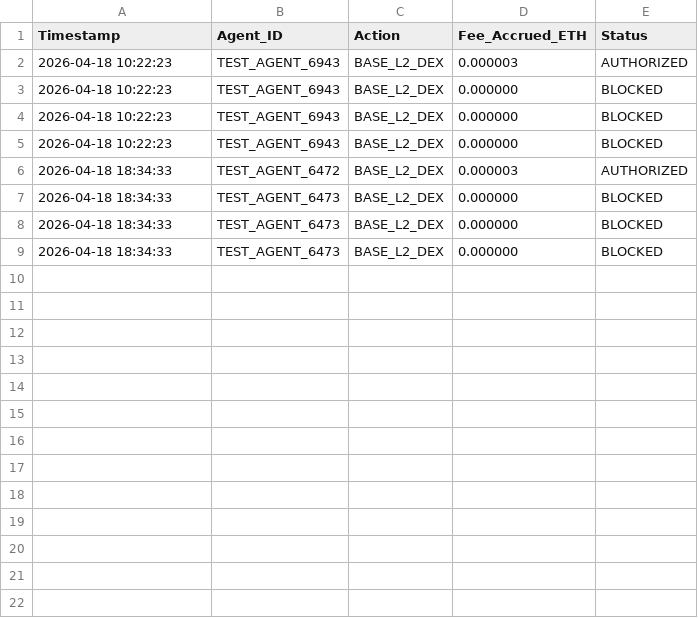
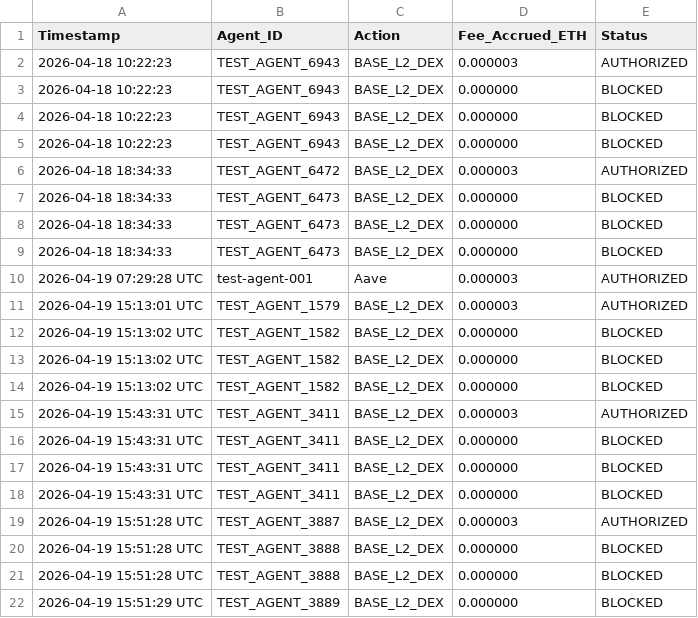
Before and after one commit to daviemash/agsr-primary-node, a CSV file: protocol_ledger.csv, drawn as a sheet; the diff names each change by its address in the sheet, - before the commit and + after, or states it on an @@ line.

Commit message:
DEPLOY: Primary Node Active | Base L2 Treasury: 0x501E5...86FbF | Location: Nairobi

```diff
--- a/protocol_ledger.csv
+++ b/protocol_ledger.csv
+row 10: 2026-04-19 07:29:28 UTC | test-agent-001 | Aave | 0.000003 | AUTHORIZED
+row 11: 2026-04-19 15:13:01 UTC | TEST_AGENT_1579 | BASE_L2_DEX | 0.000003 | AUTHORIZED
+row 12: 2026-04-19 15:13:02 UTC | TEST_AGENT_1582 | BASE_L2_DEX | 0.000000 | BLOCKED
+row 13: 2026-04-19 15:13:02 UTC | TEST_AGENT_1582 | BASE_L2_DEX | 0.000000 | BLOCKED
+row 14: 2026-04-19 15:13:02 UTC | TEST_AGENT_1582 | BASE_L2_DEX | 0.000000 | BLOCKED
+row 15: 2026-04-19 15:43:31 UTC | TEST_AGENT_3411 | BASE_L2_DEX | 0.000003 | AUTHORIZED
+row 16: 2026-04-19 15:43:31 UTC | TEST_AGENT_3411 | BASE_L2_DEX | 0.000000 | BLOCKED
+row 17: 2026-04-19 15:43:31 UTC | TEST_AGENT_3411 | BASE_L2_DEX | 0.000000 | BLOCKED
+row 18: 2026-04-19 15:43:31 UTC | TEST_AGENT_3411 | BASE_L2_DEX | 0.000000 | BLOCKED
+row 19: 2026-04-19 15:51:28 UTC | TEST_AGENT_3887 | BASE_L2_DEX | 0.000003 | AUTHORIZED
+row 20: 2026-04-19 15:51:28 UTC | TEST_AGENT_3888 | BASE_L2_DEX | 0.000000 | BLOCKED
+row 21: 2026-04-19 15:51:28 UTC | TEST_AGENT_3888 | BASE_L2_DEX | 0.000000 | BLOCKED
+row 22: 2026-04-19 15:51:29 UTC | TEST_AGENT_3889 | BASE_L2_DEX | 0.000000 | BLOCKED
```
Also changed, not shown: 12 other files.
